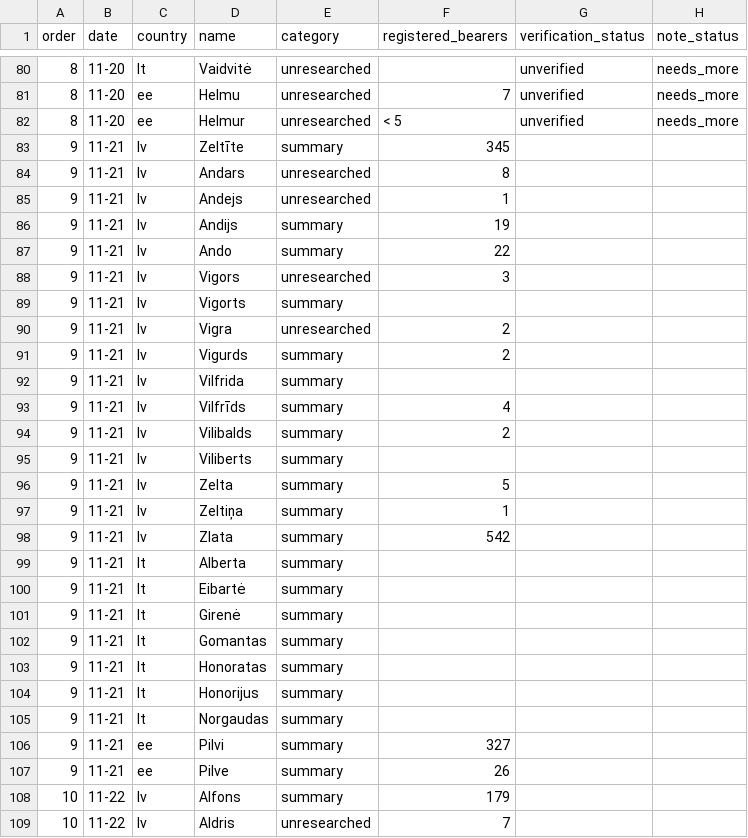
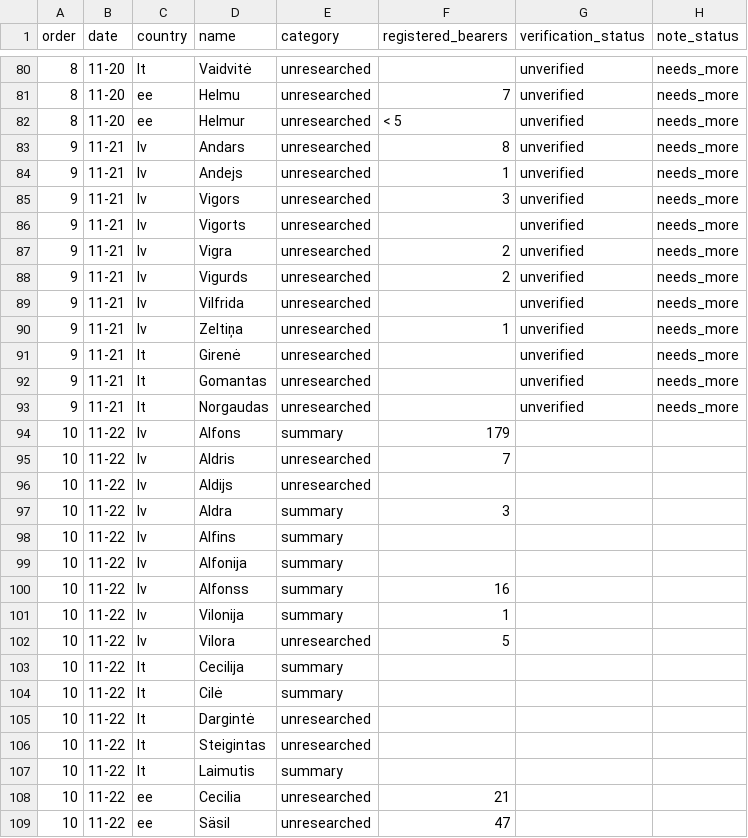
Before and after one commit to nimda5/baltic-widgets, a CSV file: research/namedays/date-queue.csv, drawn as a sheet; only a part is shown, gaps mark what is left out; the shorter side is filled out with more unchanged rows; the diff covers the shown part only.

```diff
--- a/research/namedays/date-queue.csv
+++ b/research/namedays/date-queue.csv
@@ -82,27 +82,13 @@ order,date,country,name,category,registered_bearers,verification_status,note_sta
 8,11-20,ee,Helmur,unresearched,< 5,unverified,needs_more
-9,11-21,lv,Zeltīte,summary,345,,
-9,11-21,lv,Andars,unresearched,8,,
-9,11-21,lv,Andejs,unresearched,1,,
-9,11-21,lv,Andijs,summary,19,,
-9,11-21,lv,Ando,summary,22,,
-9,11-21,lv,Vigors,unresearched,3,,
-9,11-21,lv,Vigorts,summary,,,
-9,11-21,lv,Vigra,unresearched,2,,
-9,11-21,lv,Vigurds,summary,2,,
-9,11-21,lv,Vilfrida,summary,,,
-9,11-21,lv,Vilfrīds,summary,4,,
-9,11-21,lv,Vilibalds,summary,2,,
-9,11-21,lv,Viliberts,summary,,,
-9,11-21,lv,Zelta,summary,5,,
-9,11-21,lv,Zeltiņa,summary,1,,
-9,11-21,lv,Zlata,summary,542,,
-9,11-21,lt,Alberta,summary,,,
-9,11-21,lt,Eibartė,summary,,,
-9,11-21,lt,Girenė,summary,,,
-9,11-21,lt,Gomantas,summary,,,
-9,11-21,lt,Honoratas,summary,,,
-9,11-21,lt,Honorijus,summary,,,
-9,11-21,lt,Norgaudas,summary,,,
-9,11-21,ee,Pilvi,summary,327,,
-9,11-21,ee,Pilve,summary,26,,
+9,11-21,lv,Andars,unresearched,8,unverified,needs_more
+9,11-21,lv,Andejs,unresearched,1,unverified,needs_more
+9,11-21,lv,Vigors,unresearched,3,unverified,needs_more
+9,11-21,lv,Vigorts,unresearched,,unverified,needs_more
+9,11-21,lv,Vigra,unresearched,2,unverified,needs_more
+9,11-21,lv,Vigurds,unresearched,2,unverified,needs_more
+9,11-21,lv,Vilfrida,unresearched,,unverified,needs_more
+9,11-21,lv,Zeltiņa,unresearched,1,unverified,needs_more
+9,11-21,lt,Girenė,unresearched,,unverified,needs_more
+9,11-21,lt,Gomantas,unresearched,,unverified,needs_more
+9,11-21,lt,Norgaudas,unresearched,,unverified,needs_more
 10,11-22,lv,Alfons,summary,179,,
```
Also changed, not shown: 1 removed row and 6 edited cells elsewhere in this file, research/namedays/backlog.csv, 24 other files.
